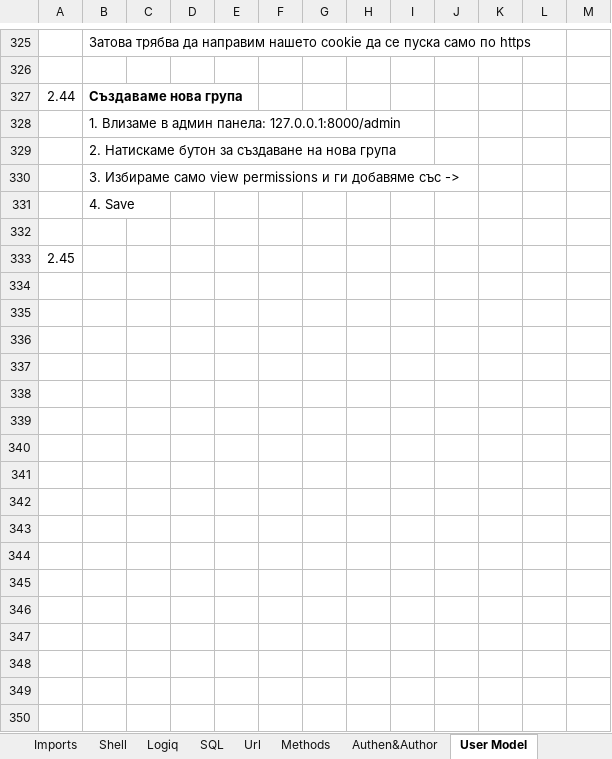
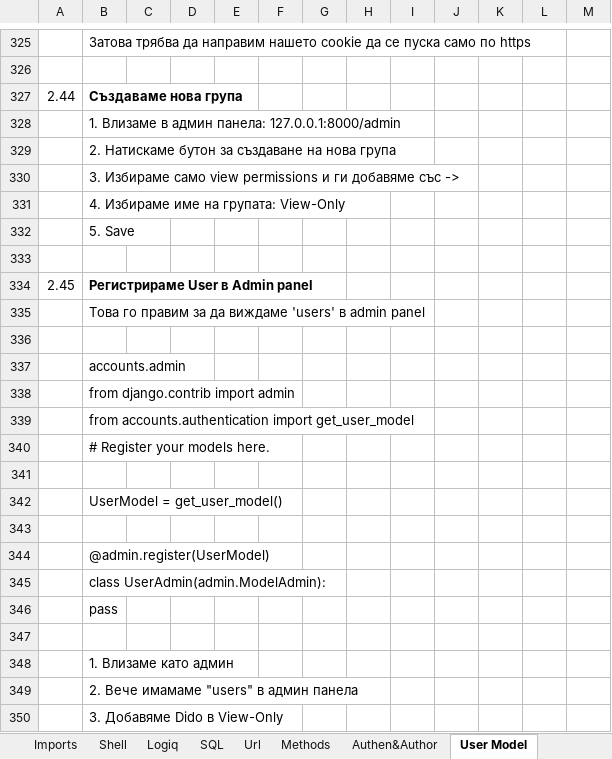
Before and after one commit to Vasil-S-Vasilev/git_test, an Excel workbook: Django 01.03.25.xlsx, sheet User Model, drawn as a sheet; only a part is shown, gaps mark what is left out; values as stored, in another font and other column widths than the file's, no borders; addresses are those after the commit; the diff covers the shown part only; the diff names each change by its address in the sheet, - before the commit and + after, or states it on an @@ line.

```diff
--- a/Django 01.03.25.xlsx (sheet User Model)
+++ b/Django 01.03.25.xlsx (sheet User Model)
-B331: 4. Save
+B331: 4. Избираме име на групата: View-Only
+row 332:  | 5. Save
-B334: (empty)
+B334: Регистрираме User в Admin panel
+row 335:  | Това го правим за да виждаме 'users' в admin panel
+row 336: (empty)
+row 337:  | accounts.admin
+row 338:  | from django.contrib import admin
+row 339:  | from accounts.authentication import get_user_model
+row 340:  | # Register your models here.
+row 341: (empty)
+row 342:  | UserModel = get_user_model()
+row 343: (empty)
+row 344:  | @admin.register(UserModel)
+row 345:  | class UserAdmin(admin.ModelAdmin):
+row 346:  | pass
+row 347: (empty)
+row 348:  | 1. Влизаме като админ
+row 349:  | 2. Вече имамаме "users" в админ панела
+row 350:  | 3. Добавяме Dido в View-Only
```
Also changed, not shown: 71 added rows elsewhere in this sheet, charts or pictures, 6 other files.
